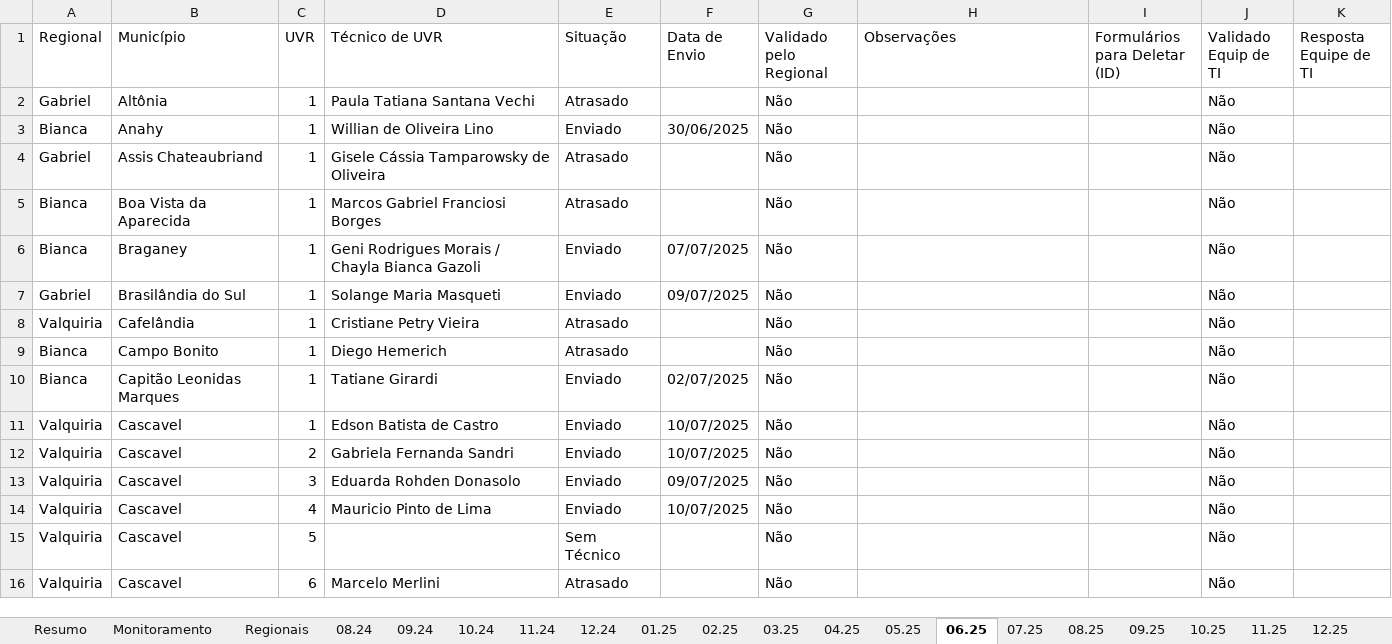
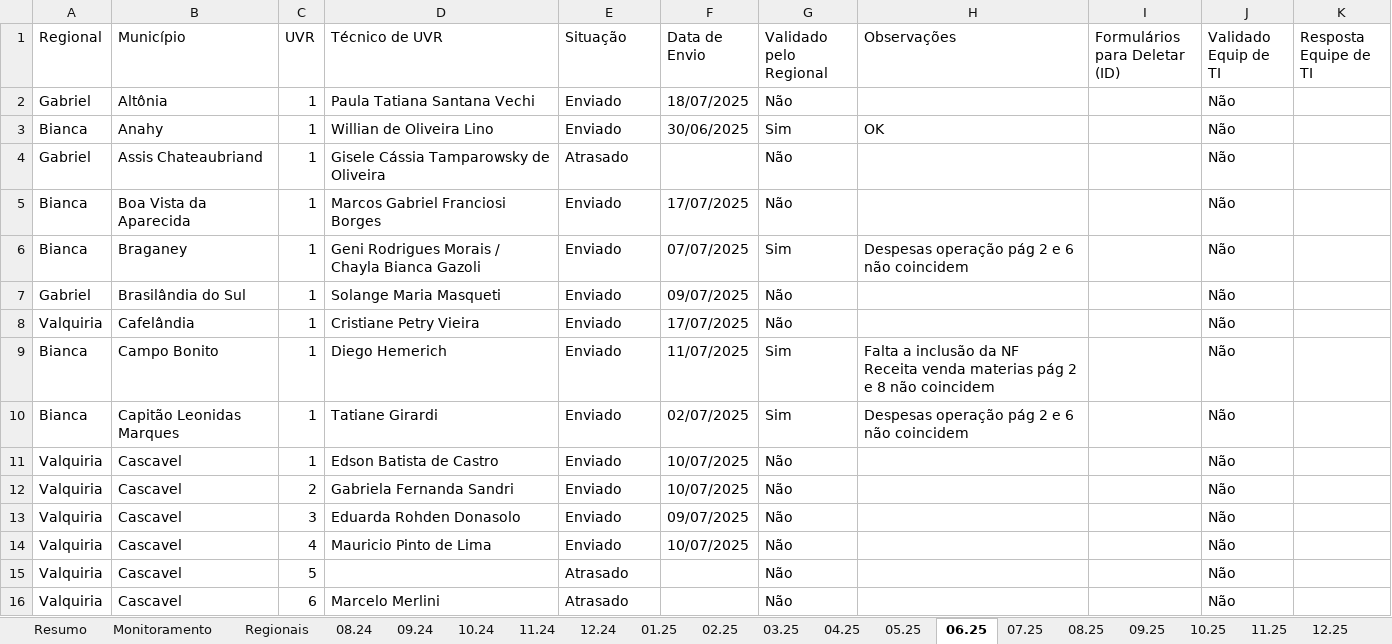
Before and after one commit to Josimarhdev/form_scripts, an Excel workbook: inputs/0 - GRS II/0 - Monitoramento Form 4.xlsx, sheet 06.25, drawn as a sheet; only a part is shown; values as stored, in another font and other column widths than the file's, no cell formats; charts and pictures and conditional formats not drawn; ↵ is a line break in a cell; the diff covers the shown part only; the diff names each change by its address in the sheet, - before the commit and + after, or states it on an @@ line.

```diff
--- a/inputs/0 - GRS II/0 - Monitoramento Form 4.xlsx (sheet 06.25)
+++ b/inputs/0 - GRS II/0 - Monitoramento Form 4.xlsx (sheet 06.25)
-E2 (Situação): Atrasado
+E2 (Situação): Enviado
-F2 (Data de Envio): (empty)
+F2 (Data de Envio): 18/07/2025
-G3 (Validado pelo Regional): Não
+G3 (Validado pelo Regional): Sim
-H3 (Observações): (empty)
+H3 (Observações): OK
-E5 (Situação): Atrasado
+E5 (Situação): Enviado
-F5 (Data de Envio): (empty)
+F5 (Data de Envio): 17/07/2025
-G6 (Validado pelo Regional): Não
+G6 (Validado pelo Regional): Sim
-H6 (Observações): (empty)
+H6 (Observações): Despesas operação pág 2 e 6 não coincidem
-E8:E9 (Situação): Atrasado
+E8:E9 (Situação): Enviado
-F8 (Data de Envio): (empty)
+F8 (Data de Envio): 17/07/2025
-F9 (Data de Envio): (empty)
+F9 (Data de Envio): 11/07/2025
-G9:G10 (Validado pelo Regional): Não
+G9:G10 (Validado pelo Regional): Sim
-H9 (Observações): (empty)
+H9 (Observações): Falta a inclusão da NF ↵ Receita venda materias pág 2 e 8 não coincidem
-H10 (Observações): (empty)
+H10 (Observações): Despesas operação pág 2 e 6 não coincidem
-E15 (Situação): Sem Técnico
+E15 (Situação): Atrasado
```
Also changed, not shown: 65 edited cells elsewhere in this sheet, sheet Regionais, sheet Monitoramento, sheet Resumo, sheet Irregulares, sheet 05.25, sheet 03.25, 10 more sheets, other sheet tabs, cell formats, formulas that keep their value, charts or pictures, form4/belem_atualizado_form4v2.xlsx, form4/expansao_atualizado_form4v2.xlsx, 17 other files.
